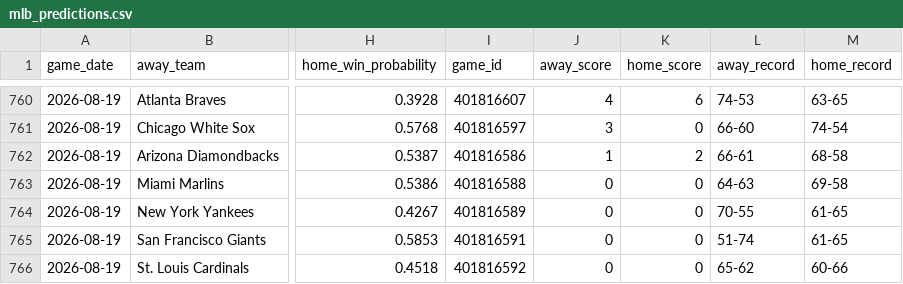
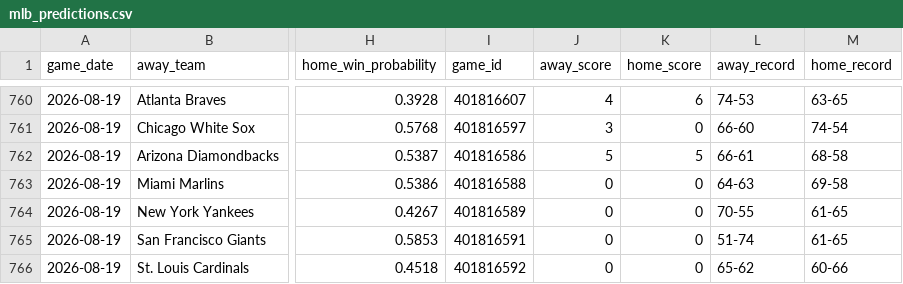
Before and after one commit to mfradkin2/mlb-predictions, a CSV file: mlb_predictions.csv, drawn as a sheet; only a part is shown, gaps mark what is left out; the diff names each change by its address in the sheet, - before the commit and + after, or states it on an @@ line.

```diff
--- a/mlb_predictions.csv
+++ b/mlb_predictions.csv
-J762 (away_score): 1
+J762 (away_score): 5
-K762 (home_score): 2
+K762 (home_score): 5
```
